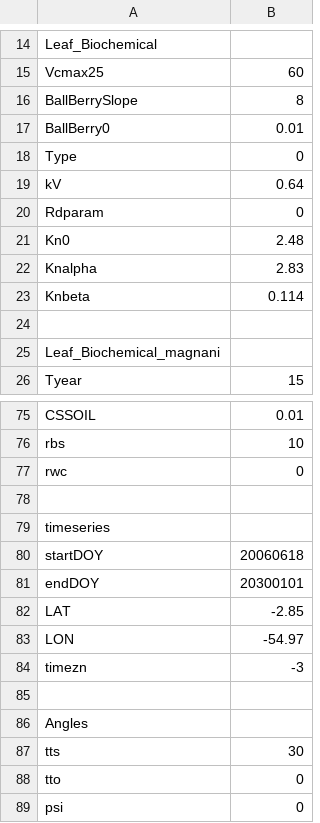
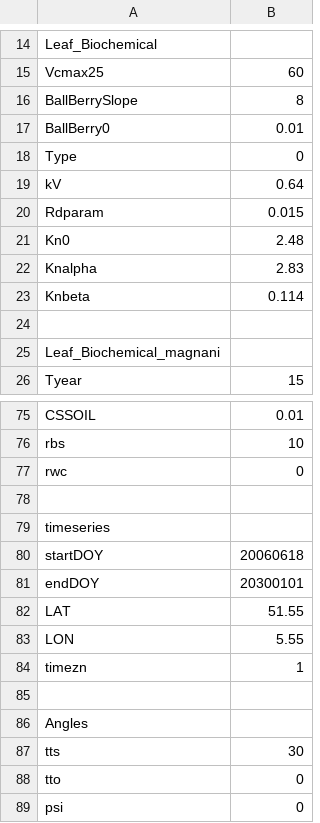
Before and after one commit to kacebron/SCOPEr, a CSV file: inst/extdata/input_data_default.csv, drawn as a sheet; only a part is shown, gaps mark what is left out.

```diff
--- a/inst/extdata/input_data_default.csv
+++ b/inst/extdata/input_data_default.csv
@@ -19,3 +19,3 @@ Type,0
 kV,0.64
-Rdparam,0
+Rdparam,0.015
 Kn0,2.48
@@ -81,5 +81,5 @@ startDOY,20060618
 endDOY,20300101
-LAT,-2.85
-LON,-54.97
-timezn,-3
+LAT,51.55
+LON,5.55
+timezn,1
 ,
```
Also changed, not shown: inst/extdata/filenames.csv.
